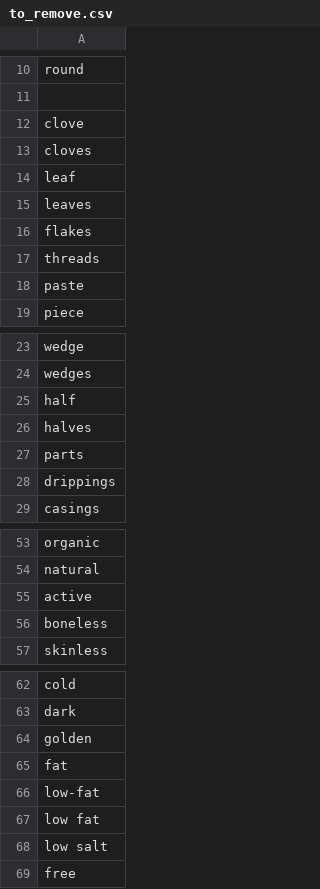
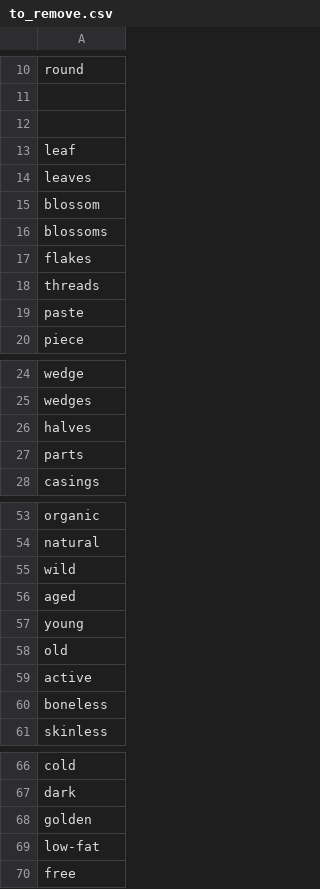
Before and after one commit to epfl-ada-2018/Project, a CSV file: data/to_remove.csv, drawn as a sheet; only a part is shown, gaps mark what is left out; the diff covers the shown part only.

```diff
--- a/data/to_remove.csv
+++ b/data/to_remove.csv
@@ -11,6 +11,7 @@ round
 
-clove
-cloves
+
 leaf
 leaves
+blossom
+blossoms
 flakes
@@ -24,6 +25,4 @@ wedge
 wedges
-half
 halves
 parts
-drippings
 casings
@@ -54,2 +54,6 @@ organic
 natural
+wild
+aged
+young
+old
 active
@@ -64,6 +68,3 @@ dark
 golden
-fat
 low-fat
-low fat
-low salt
 free
```
Also changed, not shown: 1 added row and 1 removed row elsewhere in this file, 1 other file.
